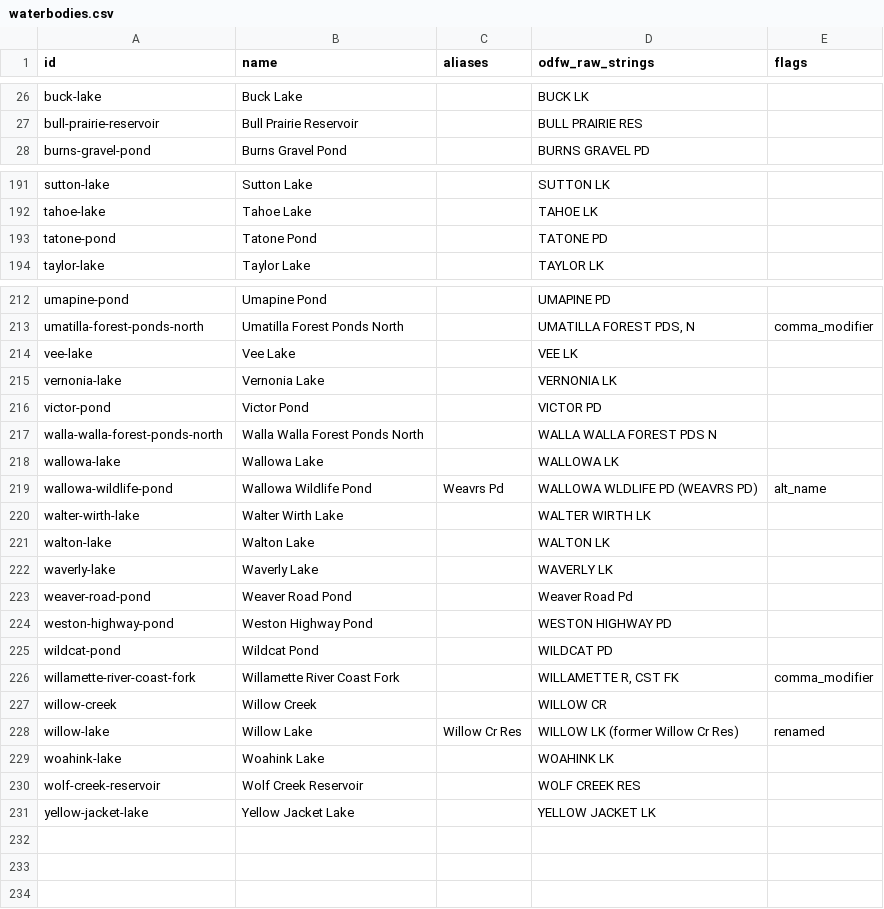
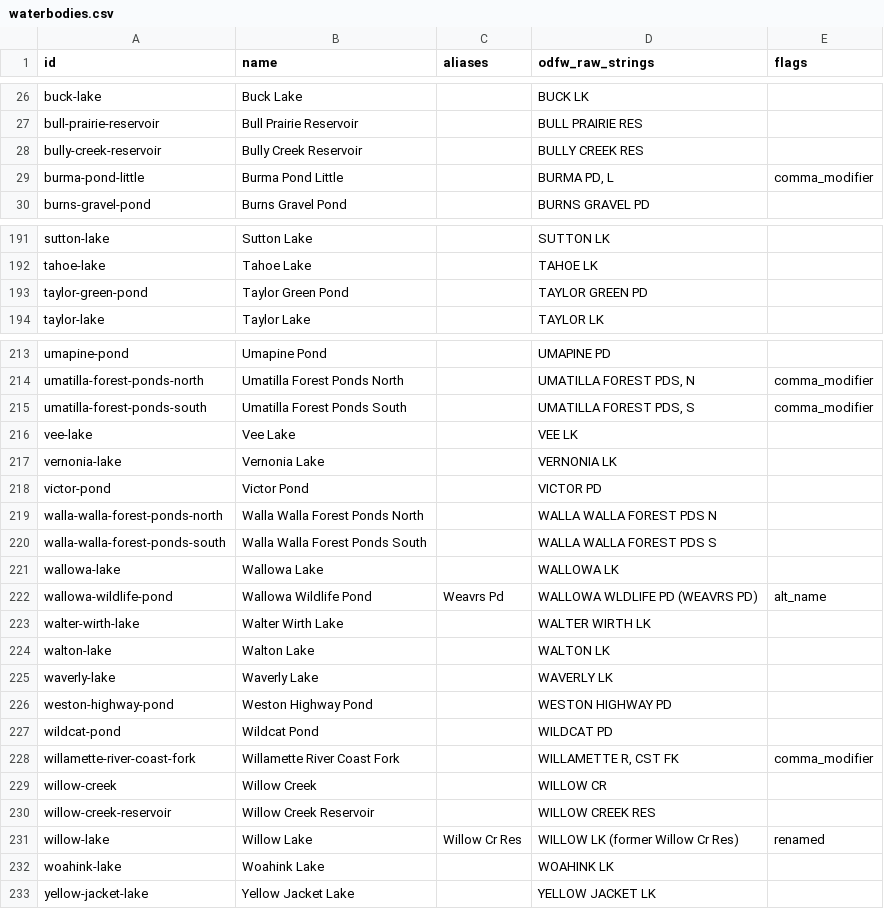
Before and after one commit to jtmayhue/Oregon-Trout-Stocking, a CSV file: data/waterbodies.csv, drawn as a sheet; only a part is shown, gaps mark what is left out; the diff covers the shown part only.

```diff
--- a/data/waterbodies.csv
+++ b/data/waterbodies.csv
@@ -27,2 +27,4 @@ buck-lake,Buck Lake,,BUCK LK,
 bull-prairie-reservoir,Bull Prairie Reservoir,,BULL PRAIRIE RES,
+bully-creek-reservoir,Bully Creek Reservoir,,BULLY CREEK RES,
+burma-pond-little,Burma Pond Little,,"BURMA PD, L",comma_modifier
 burns-gravel-pond,Burns Gravel Pond,,BURNS GRAVEL PD,
@@ -192,3 +192,3 @@ sutton-lake,Sutton Lake,,SUTTON LK,
 tahoe-lake,Tahoe Lake,,TAHOE LK,
-tatone-pond,Tatone Pond,,TATONE PD,
+taylor-green-pond,Taylor Green Pond,,TAYLOR GREEN PD,
 taylor-lake,Taylor Lake,,TAYLOR LK,
@@ -213,2 +214,3 @@ umapine-pond,Umapine Pond,,UMAPINE PD,
 umatilla-forest-ponds-north,Umatilla Forest Ponds North,,"UMATILLA FOREST PDS, N",comma_modifier
+umatilla-forest-ponds-south,Umatilla Forest Ponds South,,"UMATILLA FOREST PDS, S",comma_modifier
 vee-lake,Vee Lake,,VEE LK,
@@ -217,2 +219,3 @@ victor-pond,Victor Pond,,VICTOR PD,
 walla-walla-forest-ponds-north,Walla Walla Forest Ponds North,,WALLA WALLA FOREST PDS N,
+walla-walla-forest-ponds-south,Walla Walla Forest Ponds South,,WALLA WALLA FOREST PDS S,
 wallowa-lake,Wallowa Lake,,WALLOWA LK,
@@ -222,3 +225,2 @@ walton-lake,Walton Lake,,WALTON LK,
 waverly-lake,Waverly Lake,,WAVERLY LK,
-weaver-road-pond,Weaver Road Pond,,Weaver Road Pd,
 weston-highway-pond,Weston Highway Pond,,WESTON HIGHWAY PD,
@@ -227,5 +229,5 @@ willamette-river-coast-fork,Willamette River Coast Fork,,"WILLAMETTE R, CST FK",
 willow-creek,Willow Creek,,WILLOW CR,
+willow-creek-reservoir,Willow Creek Reservoir,,WILLOW CREEK RES,
 willow-lake,Willow Lake,Willow Cr Res,WILLOW LK (former Willow Cr Res),renamed
 woahink-lake,Woahink Lake,,WOAHINK LK,
-wolf-creek-reservoir,Wolf Creek Reservoir,,WOLF CREEK RES,
 yellow-jacket-lake,Yellow Jacket Lake,,YELLOW JACKET LK,
```
Also changed, not shown: 13 added rows and 14 removed rows elsewhere in this file, 19 other files.
